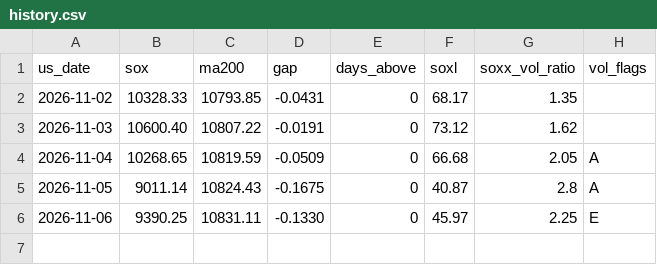
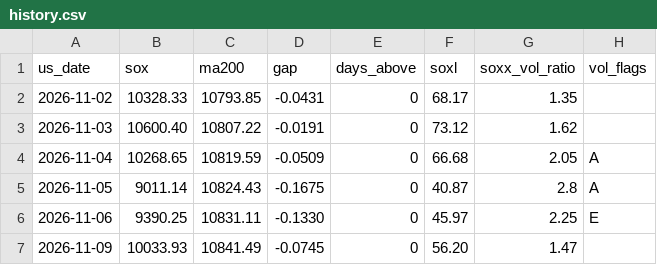
Before and after one commit to alucard4510471-pixel/sox-daily, a CSV file: history.csv, drawn as a sheet; the diff names each change by its address in the sheet, - before the commit and + after, or states it on an @@ line.

```diff
--- a/history.csv
+++ b/history.csv
+row 7: 2026-11-09 | 10033.93 | 10841.49 | -0.0745 | 0 | 56.20 | 1.47
```
Also changed, not shown: 2 other files.
